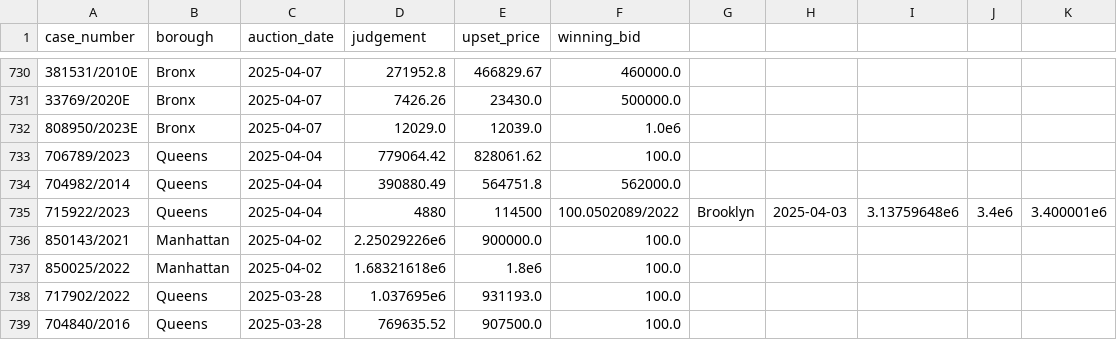
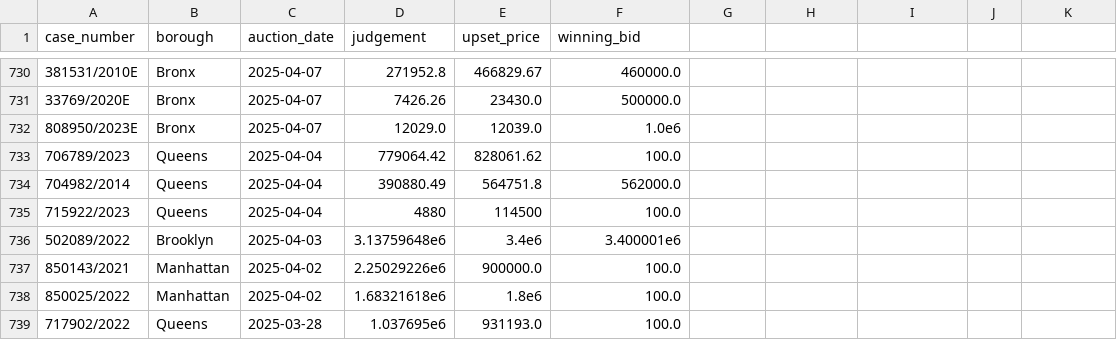
Before and after one commit to ivoytov/manhattan, a CSV file: foreclosures/bids.csv, drawn as a sheet; only a part is shown, gaps mark what is left out; the shorter side is filled out with more unchanged rows.

Commit message:
fix bids

```diff
--- a/foreclosures/bids.csv
+++ b/foreclosures/bids.csv
@@ -734,3 +734,4 @@ case_number,borough,auction_date,judgement,upset_price,winning_bid
 704982/2014,Queens,2025-04-04,390880.49,564751.8,562000.0
-715922/2023,Queens,2025-04-04,4880,114500,100.0502089/2022,Brooklyn,2025-04-03,3.13759648e6,3.4e6,3.400001e6
+715922/2023,Queens,2025-04-04,4880,114500,100.0
+502089/2022,Brooklyn,2025-04-03,3.13759648e6,3.4e6,3.400001e6
 850143/2021,Manhattan,2025-04-02,2.25029226e6,900000.0,100.0
```
